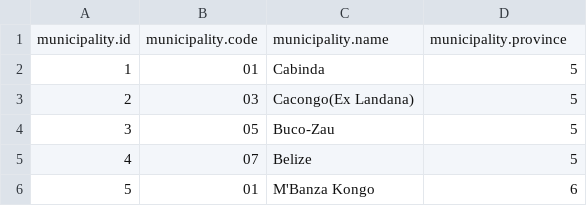
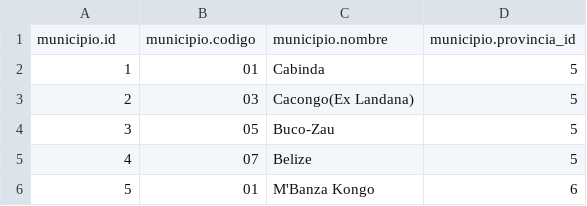
Before and after one commit to yotech/agis, a CSV file: app/agis/db_municipality.csv, drawn as a sheet; only a part is shown; removed rows and columns are numbered as before the commit, all else as after; the diff names each change by its address in the sheet, - before the commit and + after, or states it on an @@ line.

Commit message:
agrupado el manejo de provincias,municipios y comunas en una sola opción del menú.

```diff
--- a/app/agis/db_municipality.csv
+++ b/app/agis/db_municipality.csv
-row 1: municipality.id | municipality.code | municipality.name | municipality.province
+row 1: municipio.id | municipio.codigo | municipio.nombre | municipio.provincia_id
```
Also changed, not shown: app/agis/db_commune.csv, 7 other files.
